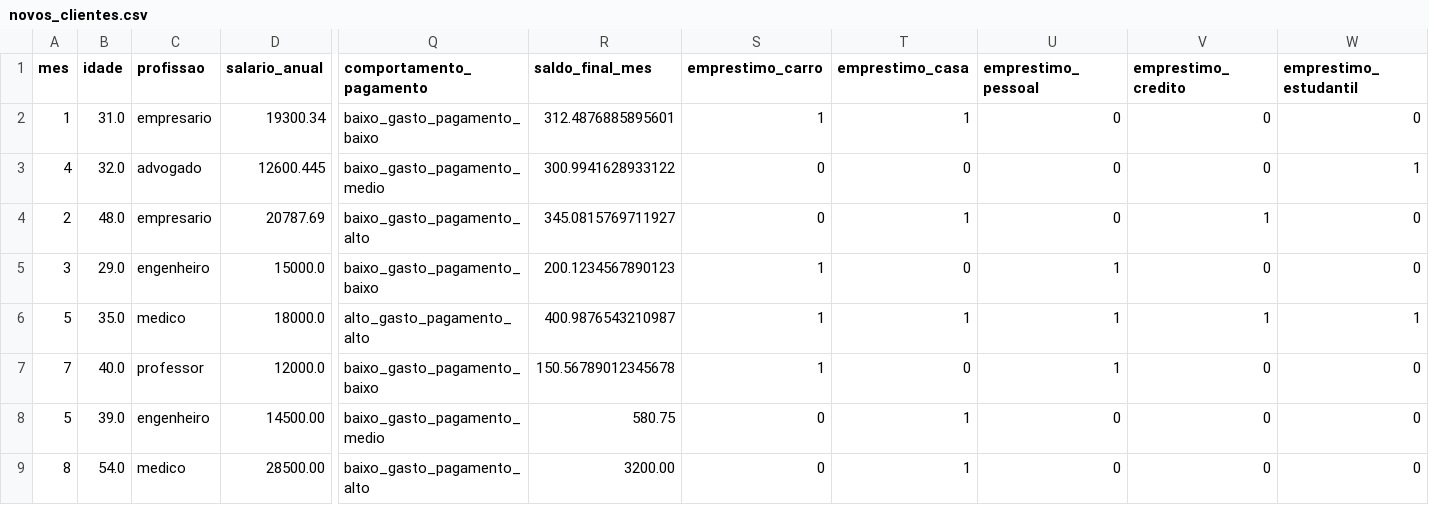
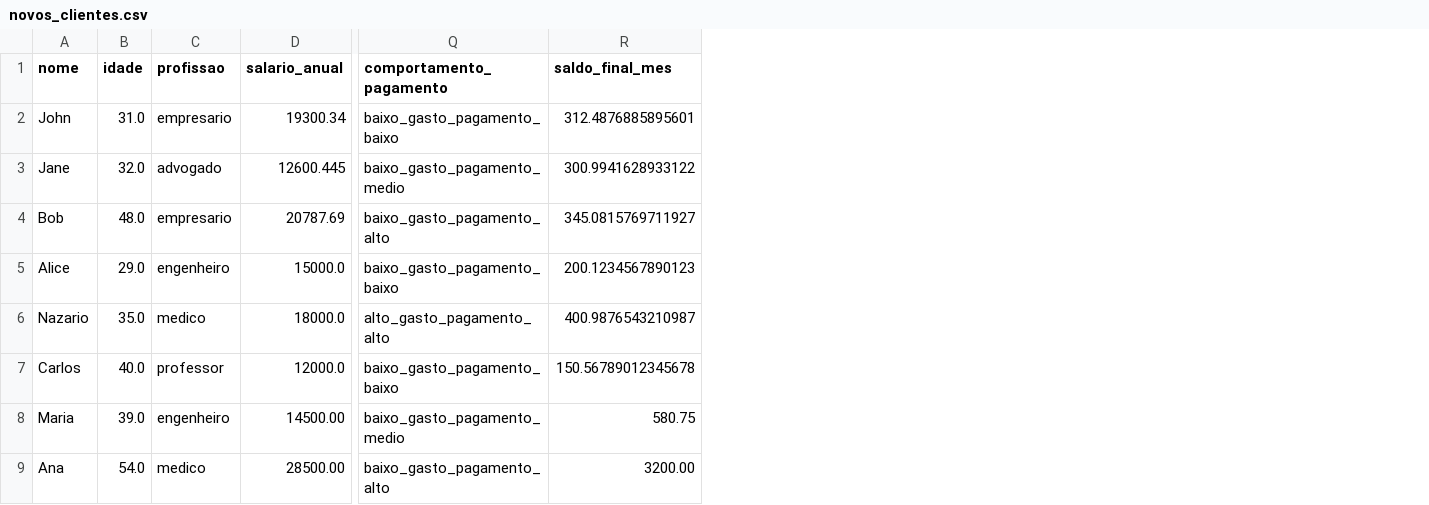
Before and after one commit to RayanBrenno/Projeto-Score-Credito-Web, a CSV file: data/novos_clientes.csv, drawn as a sheet; only a part is shown, gaps mark what is left out; removed rows and columns are numbered as before the commit, all else as after; the diff names each change by its address in the sheet, - before the commit and + after, or states it on an @@ line.

Commit message:
chore: update novos_clientes dataset by adding nome column and removing emprestimos

```diff
--- a/data/novos_clientes.csv
+++ b/data/novos_clientes.csv
-column A (mes), rows 2-9: 1 | 4 | 2 | 3 | 5 | 7 | 5 | 8
+column A (nome), rows 2-9: John | Jane | Bob | Alice | Nazario | Carlos | Maria | Ana
-column S (emprestimo_carro), rows 2-9: 1 | 0 | 0 | 1 | 1 | 1 | 0 | 0
-column T (emprestimo_casa), rows 2-9: 1 | 0 | 1 | 0 | 1 | 0 | 1 | 1
-column U (emprestimo_pessoal), rows 2-9: 0 | 0 | 0 | 1 | 1 | 1 | 0 | 0
-column V (emprestimo_credito), rows 2-9: 0 | 0 | 1 | 0 | 1 | 0 | 0 | 0
-column W (emprestimo_estudantil), rows 2-9: 0 | 1 | 0 | 0 | 1 | 0 | 0 | 0
```
